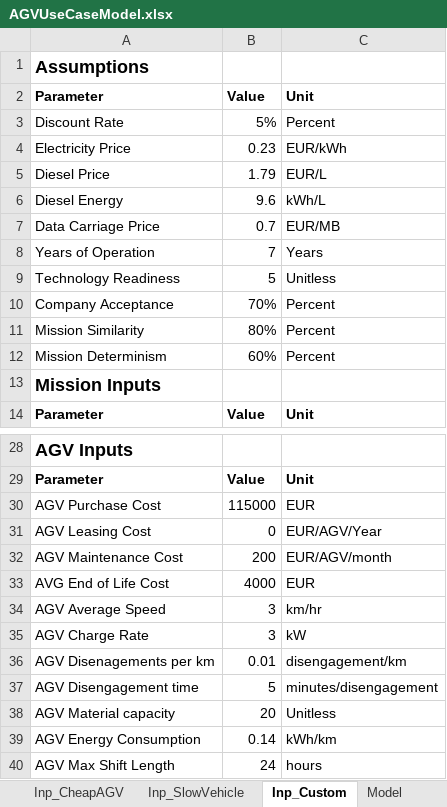
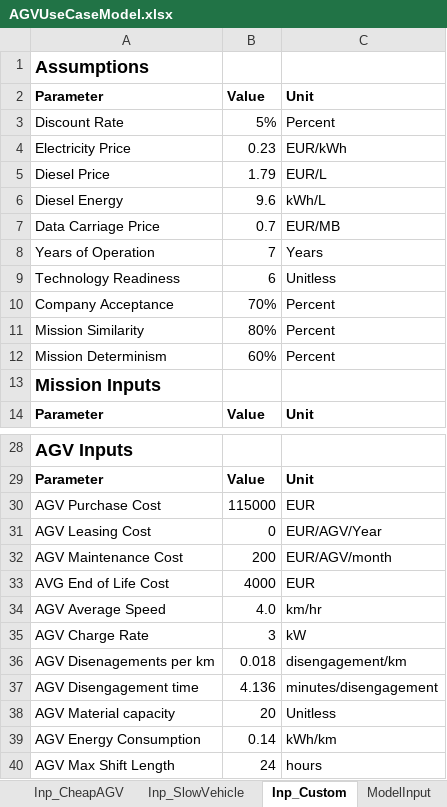
Before and after one commit to erikwilhelm/AGVeval, an Excel workbook: Excel/AGVUseCaseModel.xlsx, sheet Inp_Custom, drawn as a sheet; only a part is shown, gaps mark what is left out; values as stored, in another font and other column widths than the file's, no borders; the diff names each change by its address in the sheet, - before the commit and + after, or states it on an @@ line.

```diff
--- a/Excel/AGVUseCaseModel.xlsx (sheet Inp_Custom)
+++ b/Excel/AGVUseCaseModel.xlsx (sheet Inp_Custom)
-sheet tab: Model
+sheet tab: ModelInput
-B9: 5
+B9: 6
-B34: 3
+B34: 4.0
-B36: 0.01
+B36: 0.018
-B37: 5
+B37: 4.136
```
Also changed, not shown: sheet ModelInputSensitivity, sheet Inp_Baseline, sheet Inp_CheapAGV, sheet Inp_SlowVehicle, sheet ModelInput, sheet ModelOutput, other sheet tabs, formulas that keep their value, charts or pictures, 2 other files.
